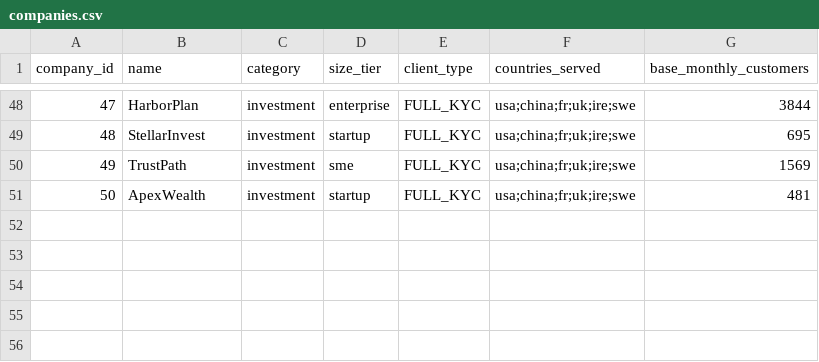
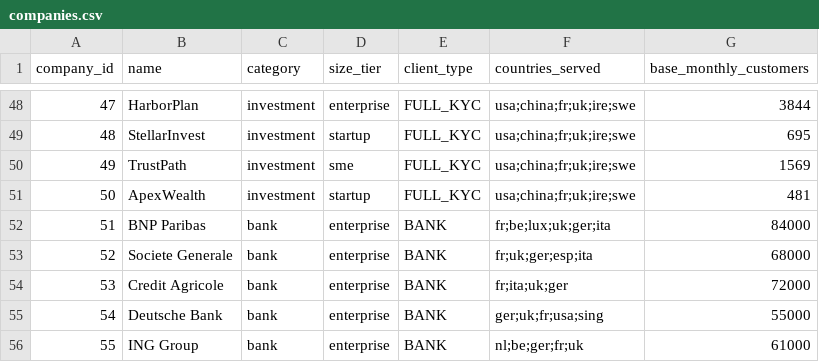
Before and after one commit to tejoker/SauronID, a CSV file: data/companies.csv, drawn as a sheet; only a part is shown, gaps mark what is left out; the diff names each change by its address in the sheet, - before the commit and + after, or states it on an @@ line.

```diff
--- a/data/companies.csv
+++ b/data/companies.csv
+row 52: 51 | BNP Paribas | bank | enterprise | BANK | fr;be;lux;uk;ger;ita | 84000
+row 53: 52 | Societe Generale | bank | enterprise | BANK | fr;uk;ger;esp;ita | 68000
+row 54: 53 | Credit Agricole | bank | enterprise | BANK | fr;ita;uk;ger | 72000
+row 55: 54 | Deutsche Bank | bank | enterprise | BANK | ger;uk;fr;usa;sing | 55000
+row 56: 55 | ING Group | bank | enterprise | BANK | nl;be;ger;fr;uk | 61000
```
Also changed, not shown: 44 other files.
